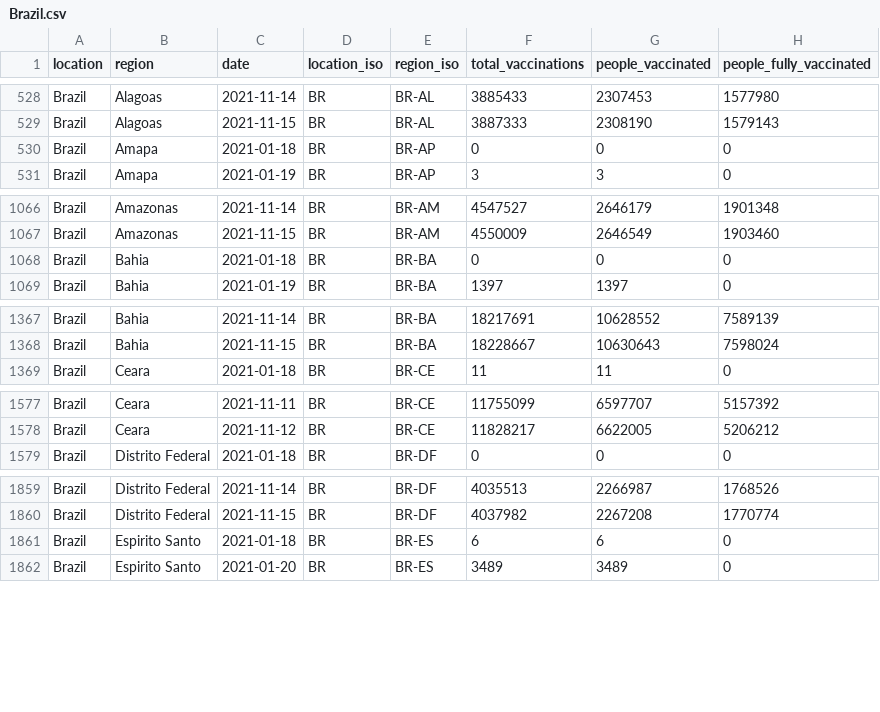
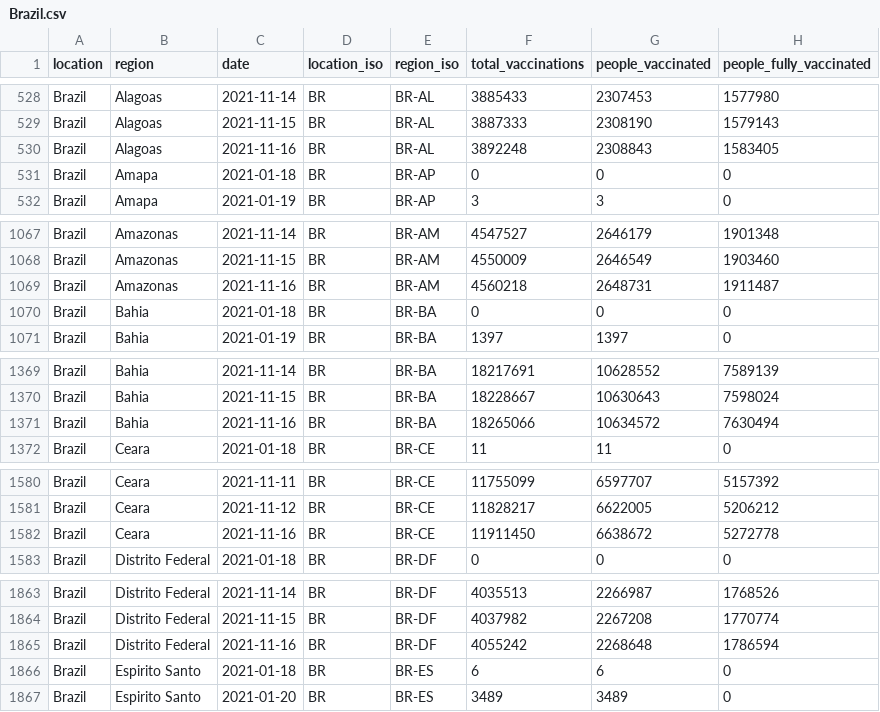
Before and after one commit to sociepy/covid19-vaccination-subnational, a CSV file: data/countries/Brazil.csv, drawn as a sheet; only a part is shown, gaps mark what is left out; the diff covers the shown part only; the diff names each change by its address in the sheet, - before the commit and + after, or states it on an @@ line.

```diff
--- a/data/countries/Brazil.csv
+++ b/data/countries/Brazil.csv
+row 530: Brazil | Alagoas | 2021-11-16 | BR | BR-AL | 3892248 | 2308843 | 1583405
+row 1069: Brazil | Amazonas | 2021-11-16 | BR | BR-AM | 4560218 | 2648731 | 1911487
+row 1371: Brazil | Bahia | 2021-11-16 | BR | BR-BA | 18265066 | 10634572 | 7630494
+row 1582: Brazil | Ceara | 2021-11-16 | BR | BR-CE | 11911450 | 6638672 | 5272778
+row 1865: Brazil | Distrito Federal | 2021-11-16 | BR | BR-DF | 4055242 | 2268648 | 1786594
```
Also changed, not shown: 11 added rows and 12 edited cells elsewhere in this file, data/countries/Uruguay.csv, 4 other files.
